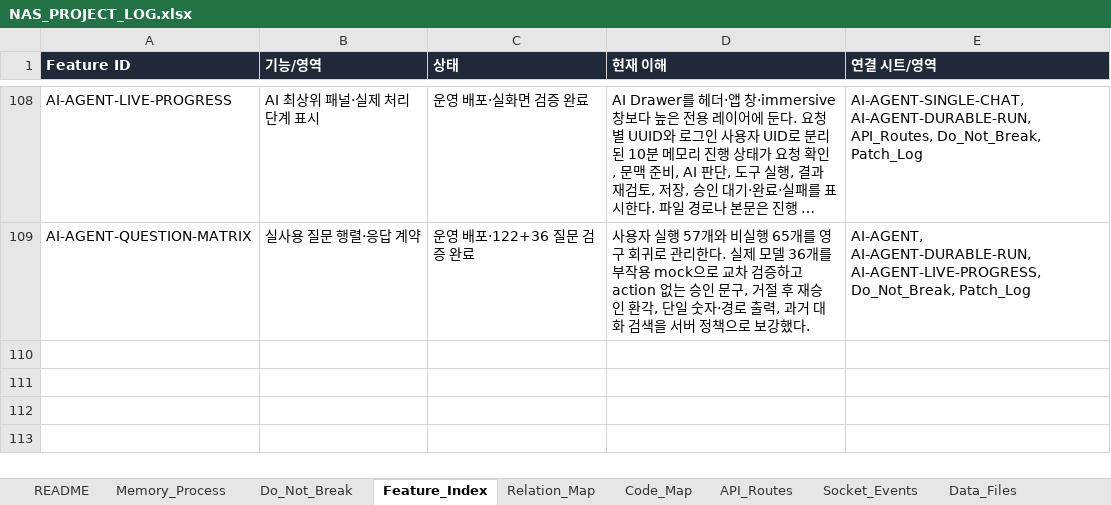
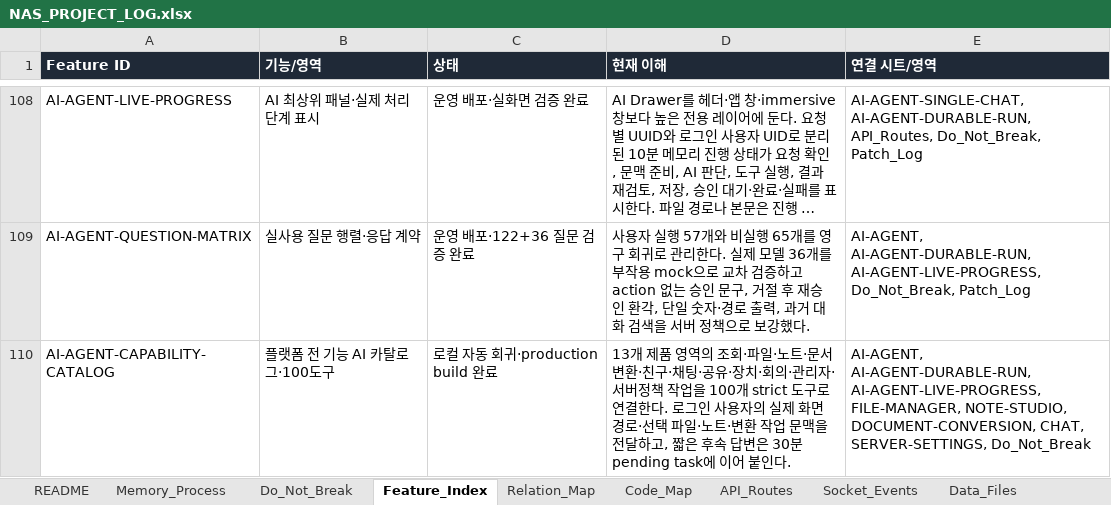
Before and after one commit to CLim020924/NAS_dev, an Excel workbook: docs/NAS_PROJECT_LOG.xlsx, sheet Feature_Index, drawn as a sheet; only a part is shown, gaps mark what is left out; long unchanged cells end in …; values as stored, in another font and other column widths than the file's, no borders; the diff names each change by its address in the sheet, - before the commit and + after, or states it on an @@ line.

```diff
--- a/docs/NAS_PROJECT_LOG.xlsx (sheet Feature_Index)
+++ b/docs/NAS_PROJECT_LOG.xlsx (sheet Feature_Index)
+row 110: AI-AGENT-CAPABILITY-CATALOG | 플랫폼 전 기능 AI 카탈로그·100도구 | 로컬 자동 회귀·production build 완료 | 13개 제품 영역의 조회·파일·노트·문서변환·친구·채팅·공유·장치·회의·관리자·서버정책 작업을 100개 strict 도구로 연결한다. 로그인 사용자의 실제 화면 경로·선택 파일·노트·변환 작업 문맥을 전달하고, 짧은 후속 답변은 30분 pending task에 이어 붙인다. | AI-AGENT, AI-AGENT-DURABLE-RUN, AI-AGENT-LIVE-PROGRESS, FILE-MANAGER, NOTE-STUDIO, DOCUMENT-CONVERSION, CHAT, SERVER-SETTINGS, Do_Not_Break
```
Also changed, not shown: sheet Patch_Log, sheet Generated_Check, sheet Relation_Map, sheet Do_Not_Break, sheet Code_Map, sheet Request_Archive, 17 other files.
